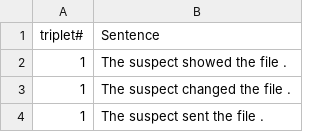
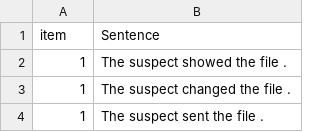
Before and after one commit to caplabnyu/sapbenchmark, a CSV file: Surprisals/data/items_plaus.csv, drawn as a sheet; only a part is shown.

```diff
--- a/Surprisals/data/items_plaus.csv
+++ b/Surprisals/data/items_plaus.csv
@@ -1,2 +1,2 @@
-triplet#,Sentence
+item,Sentence
 1,The suspect showed the file .
```
Also changed, not shown: Surprisals/data/gulordava/items_plaus.lstm.csv, Surprisals/data/items_filler.csv, 40 other files.
